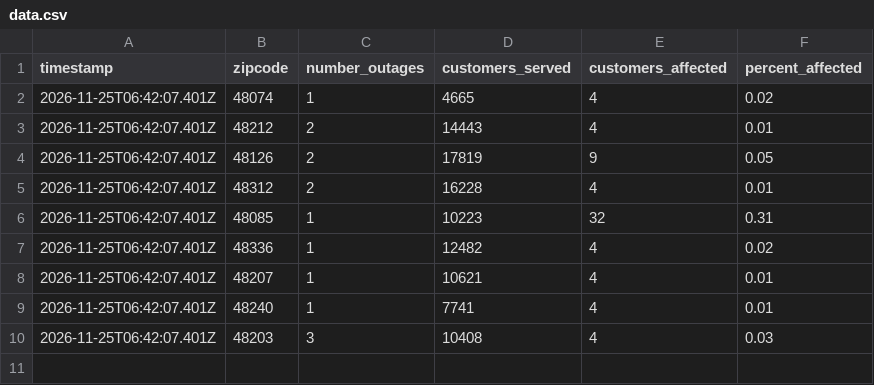
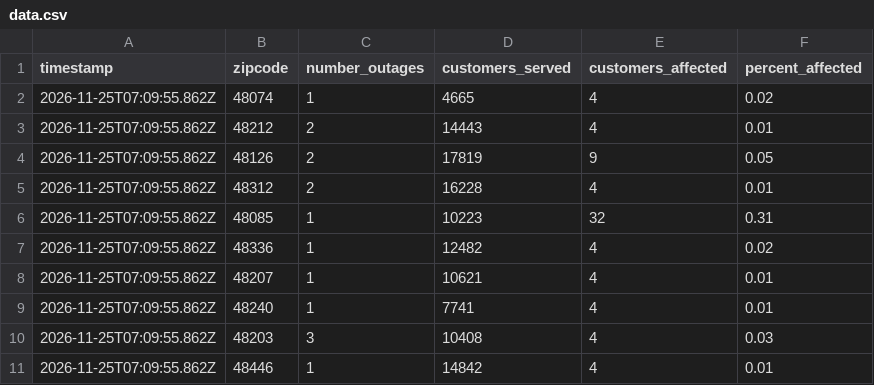
Before and after one commit to dschlaud/dte-outage-tracker, a CSV file: data.csv, drawn as a sheet.

```diff
--- a/data.csv
+++ b/data.csv
@@ -1,10 +1,11 @@
 timestamp,zipcode,number_outages,customers_served,customers_affected,percent_affected
-2026-11-25T06:42:07.401Z,48074,1,4665,4,0.02
-2026-11-25T06:42:07.401Z,48212,2,14443,4,0.01
-2026-11-25T06:42:07.401Z,48126,2,17819,9,0.05
-2026-11-25T06:42:07.401Z,48312,2,16228,4,0.01
-2026-11-25T06:42:07.401Z,48085,1,10223,32,0.31
-2026-11-25T06:42:07.401Z,48336,1,12482,4,0.02
-2026-11-25T06:42:07.401Z,48207,1,10621,4,0.01
-2026-11-25T06:42:07.401Z,48240,1,7741,4,0.01
-2026-11-25T06:42:07.401Z,48203,3,10408,4,0.03
+2026-11-25T07:09:55.862Z,48074,1,4665,4,0.02
+2026-11-25T07:09:55.862Z,48212,2,14443,4,0.01
+2026-11-25T07:09:55.862Z,48126,2,17819,9,0.05
+2026-11-25T07:09:55.862Z,48312,2,16228,4,0.01
+2026-11-25T07:09:55.862Z,48085,1,10223,32,0.31
+2026-11-25T07:09:55.862Z,48336,1,12482,4,0.02
+2026-11-25T07:09:55.862Z,48207,1,10621,4,0.01
+2026-11-25T07:09:55.862Z,48240,1,7741,4,0.01
+2026-11-25T07:09:55.862Z,48203,3,10408,4,0.03
+2026-11-25T07:09:55.862Z,48446,1,14842,4,0.01
```
Also changed, not shown: 2 other files.
